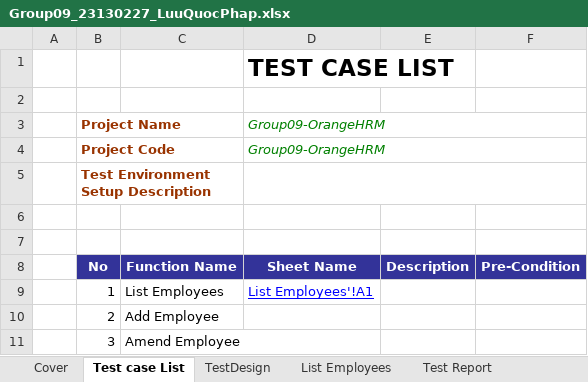
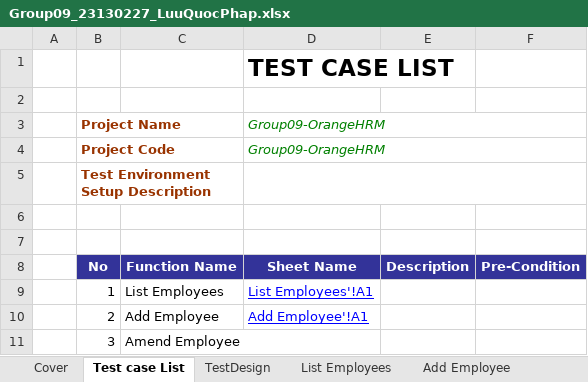
Before and after one commit to 23130227/Group09_OrangeHRM, an Excel workbook: Group09_23130227_LuuQuocPhap.xlsx, sheet Test case List, drawn as a sheet; values as stored, in another font and other column widths than the file's, no borders; the diff names each change by its address in the sheet, - before the commit and + after, or states it on an @@ line.

Commit message:
Write a test design and develop detailed test cases for the "Add Employee" function

```diff
--- a/Group09_23130227_LuuQuocPhap.xlsx (sheet Test case List)
+++ b/Group09_23130227_LuuQuocPhap.xlsx (sheet Test case List)
+sheet tab: Add Employee
-D10: (empty)
+D10: Add Employee'!A1
```
Also changed, not shown: sheet TestDesign, sheet List Employees, sheet Test Report, sheet Cover.
